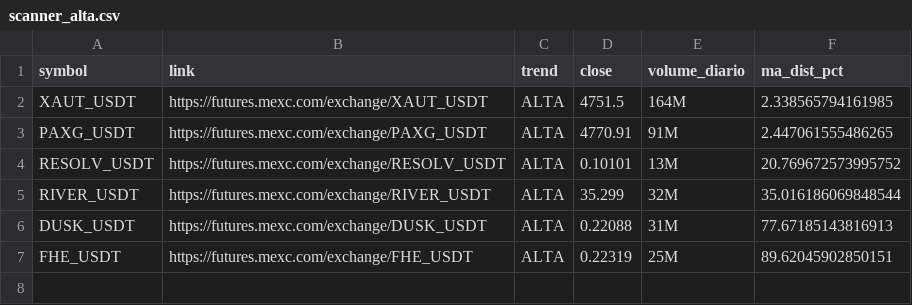
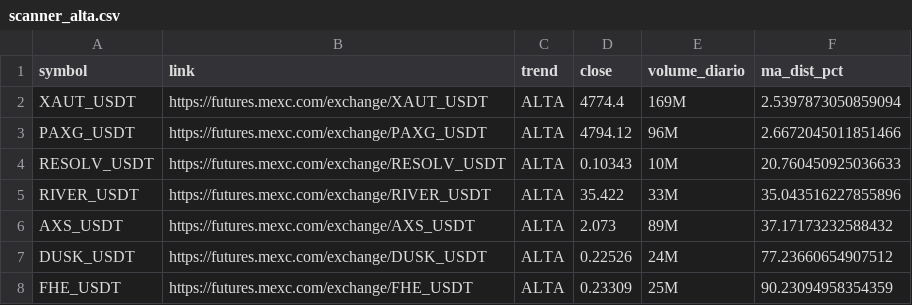
Before and after one commit to gabrielmachadogh/scanner-perps2, a CSV file: results/scanner_alta.csv, drawn as a sheet.

```diff
--- a/results/scanner_alta.csv
+++ b/results/scanner_alta.csv
@@ -1,7 +1,8 @@
 symbol,link,trend,close,volume_diario,ma_dist_pct
-XAUT_USDT,https://futures.mexc.com/exchange/XAUT_USDT,ALTA,4751.5,164M,2.338565794161985
-PAXG_USDT,https://futures.mexc.com/exchange/PAXG_USDT,ALTA,4770.91,91M,2.447061555486265
-RESOLV_USDT,https://futures.mexc.com/exchange/RESOLV_USDT,ALTA,0.10101,13M,20.769672573995752
-RIVER_USDT,https://futures.mexc.com/exchange/RIVER_USDT,ALTA,35.299,32M,35.016186069848544
-DUSK_USDT,https://futures.mexc.com/exchange/DUSK_USDT,ALTA,0.22088,31M,77.67185143816913
-FHE_USDT,https://futures.mexc.com/exchange/FHE_USDT,ALTA,0.22319,25M,89.62045902850151
+XAUT_USDT,https://futures.mexc.com/exchange/XAUT_USDT,ALTA,4774.4,169M,2.5397873050859094
+PAXG_USDT,https://futures.mexc.com/exchange/PAXG_USDT,ALTA,4794.12,96M,2.6672045011851466
+RESOLV_USDT,https://futures.mexc.com/exchange/RESOLV_USDT,ALTA,0.10343,10M,20.760450925036633
+RIVER_USDT,https://futures.mexc.com/exchange/RIVER_USDT,ALTA,35.422,33M,35.043516227855896
+AXS_USDT,https://futures.mexc.com/exchange/AXS_USDT,ALTA,2.073,89M,37.17173232588432
+DUSK_USDT,https://futures.mexc.com/exchange/DUSK_USDT,ALTA,0.22526,24M,77.23660654907512
+FHE_USDT,https://futures.mexc.com/exchange/FHE_USDT,ALTA,0.23309,25M,90.23094958354359
```
Also changed, not shown: results/scanner_baixa.csv, results/scanner_resultado_completo.csv, 3 other files.
